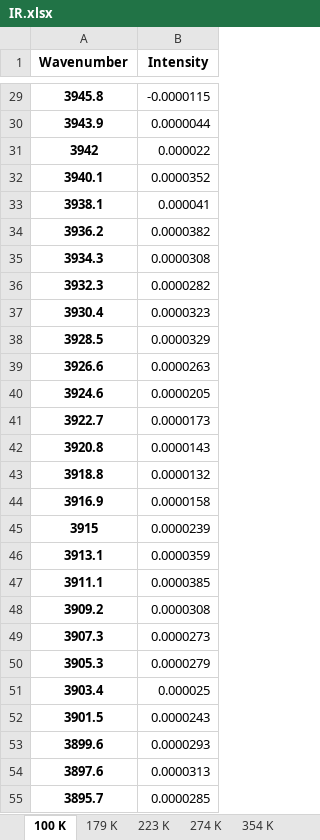
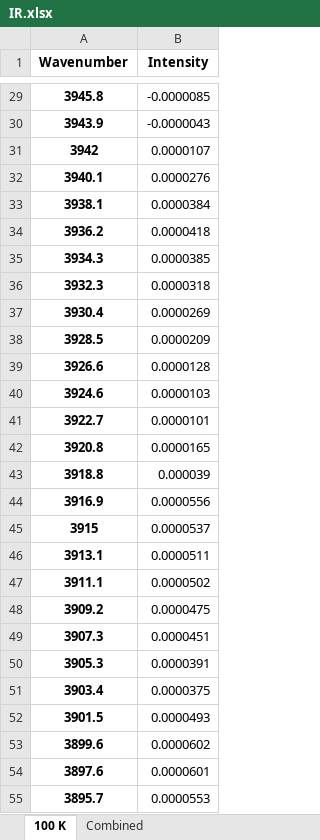
Before and after one commit to mannyfin/IRAS, an Excel workbook: Furfural work/Pt(100)/IR data/furfural Pt(100) IR seq anneal/IR.xlsx, sheet 100 K, drawn as a sheet; only a part is shown, gaps mark what is left out; values as stored, in another font and other column widths than the file's, no borders; the diff covers the shown part only; the diff names each change by its address in the sheet, - before the commit and + after, or states it on an @@ line.

```diff
--- a/Furfural work/Pt(100)/IR data/furfural Pt(100) IR seq anneal/IR.xlsx (sheet 100 K)
+++ b/Furfural work/Pt(100)/IR data/furfural Pt(100) IR seq anneal/IR.xlsx (sheet 100 K)
-sheet tab: 179 K
-sheet tab: 223 K
-sheet tab: 274 K
-sheet tab: 354 K
-B29 (Intensity): -0.0000115
+B29 (Intensity): -0.0000085
-B30 (Intensity): 0.0000044
+B30 (Intensity): -0.0000043
-B31 (Intensity): 0.000022
+B31 (Intensity): 0.0000107
-B32 (Intensity): 0.0000352
+B32 (Intensity): 0.0000276
-B33 (Intensity): 0.000041
+B33 (Intensity): 0.0000384
-B34 (Intensity): 0.0000382
+B34 (Intensity): 0.0000418
-B35 (Intensity): 0.0000308
+B35 (Intensity): 0.0000385
-B36 (Intensity): 0.0000282
+B36 (Intensity): 0.0000318
-B37 (Intensity): 0.0000323
+B37 (Intensity): 0.0000269
-B38 (Intensity): 0.0000329
+B38 (Intensity): 0.0000209
-B39 (Intensity): 0.0000263
+B39 (Intensity): 0.0000128
-B40 (Intensity): 0.0000205
+B40 (Intensity): 0.0000103
-B41 (Intensity): 0.0000173
+B41 (Intensity): 0.0000101
-B42 (Intensity): 0.0000143
+B42 (Intensity): 0.0000165
-B43 (Intensity): 0.0000132
+B43 (Intensity): 0.000039
-B44 (Intensity): 0.0000158
+B44 (Intensity): 0.0000556
-B45 (Intensity): 0.0000239
+B45 (Intensity): 0.0000537
-B46 (Intensity): 0.0000359
+B46 (Intensity): 0.0000511
-B47 (Intensity): 0.0000385
+B47 (Intensity): 0.0000502
-B48 (Intensity): 0.0000308
+B48 (Intensity): 0.0000475
-B49 (Intensity): 0.0000273
+B49 (Intensity): 0.0000451
-B50 (Intensity): 0.0000279
+B50 (Intensity): 0.0000391
-B51 (Intensity): 0.000025
+B51 (Intensity): 0.0000375
-B52 (Intensity): 0.0000243
+B52 (Intensity): 0.0000493
-B53 (Intensity): 0.0000293
+B53 (Intensity): 0.0000602
-B54 (Intensity): 0.0000313
+B54 (Intensity): 0.0000601
-B55 (Intensity): 0.0000285
+B55 (Intensity): 0.0000553
```
Also changed, not shown: 1855 edited cells elsewhere in this sheet, sheet Combined, other sheet tabs, plotTPD_data programs/Furfural Area_output.xlsx, 9 other files.
